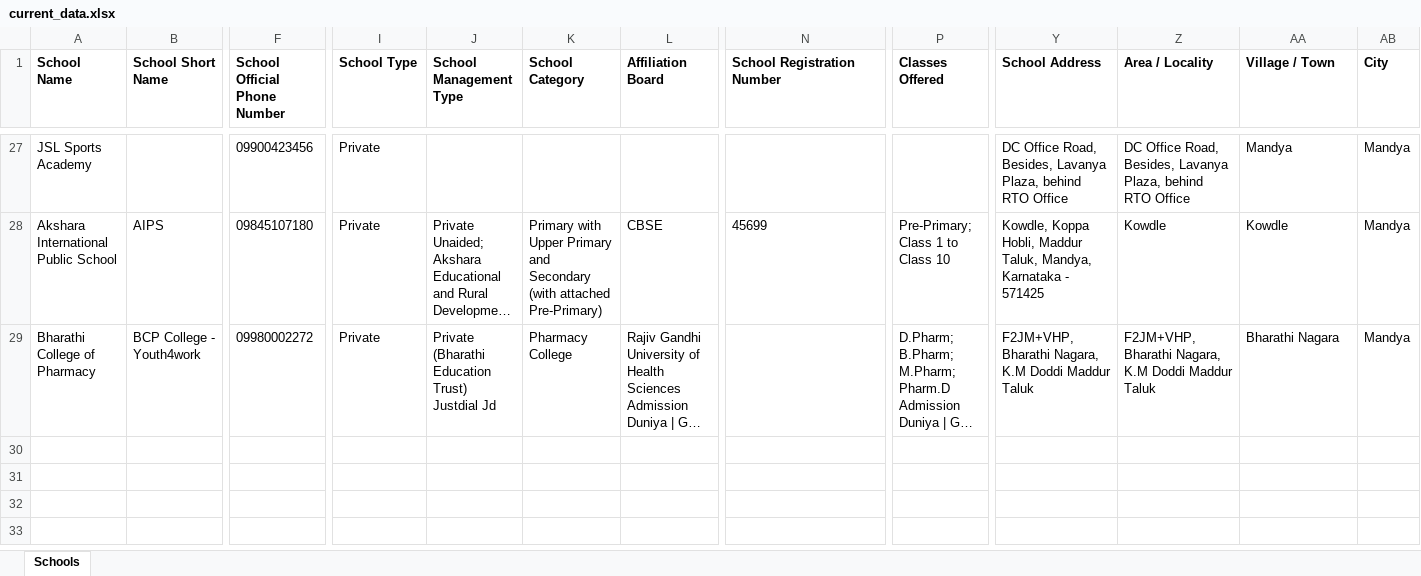
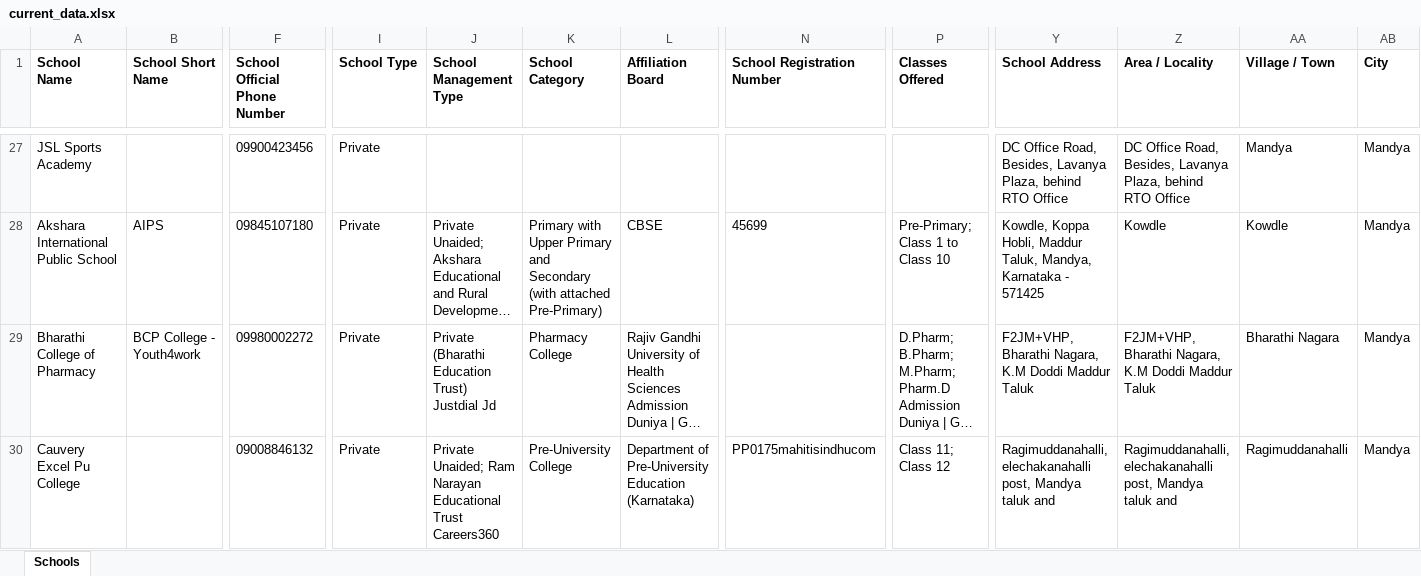
Before and after one commit to anandsagar6/School_Data_Scraper, an Excel workbook: Excel_Data/current_data.xlsx, sheet Schools, drawn as a sheet; only a part is shown, gaps mark what is left out; long unchanged cells end in …; values as stored, in another font and other column widths than the file's, no borders; rows hold the shown columns only; the diff names each change by its address in the sheet, - before the commit and + after, or states it on an @@ line.

```diff
--- a/Excel_Data/current_data.xlsx (sheet Schools)
+++ b/Excel_Data/current_data.xlsx (sheet Schools)
+row 30: Cauvery Excel Pu College |  | 09008846132 | Private | Private Unaided; Ram Narayan Educational Trust Careers360 | Pre-University College | Department of Pre-University Education (Karnataka) | PP0175mahitisindhucom | Class 11; Class 12 | Ragimuddanahalli, elechakanahalli post, Mandya taluk and | Ragimuddanahalli, elechakanahalli post, Mandya taluk and | Ragimuddanahalli | Mandya
```
Also changed, not shown: Excel_Data/master_data.xlsx, Temp_Data/Karnataka_Mandya_temporary_schools.xlsx, 1 other file.
